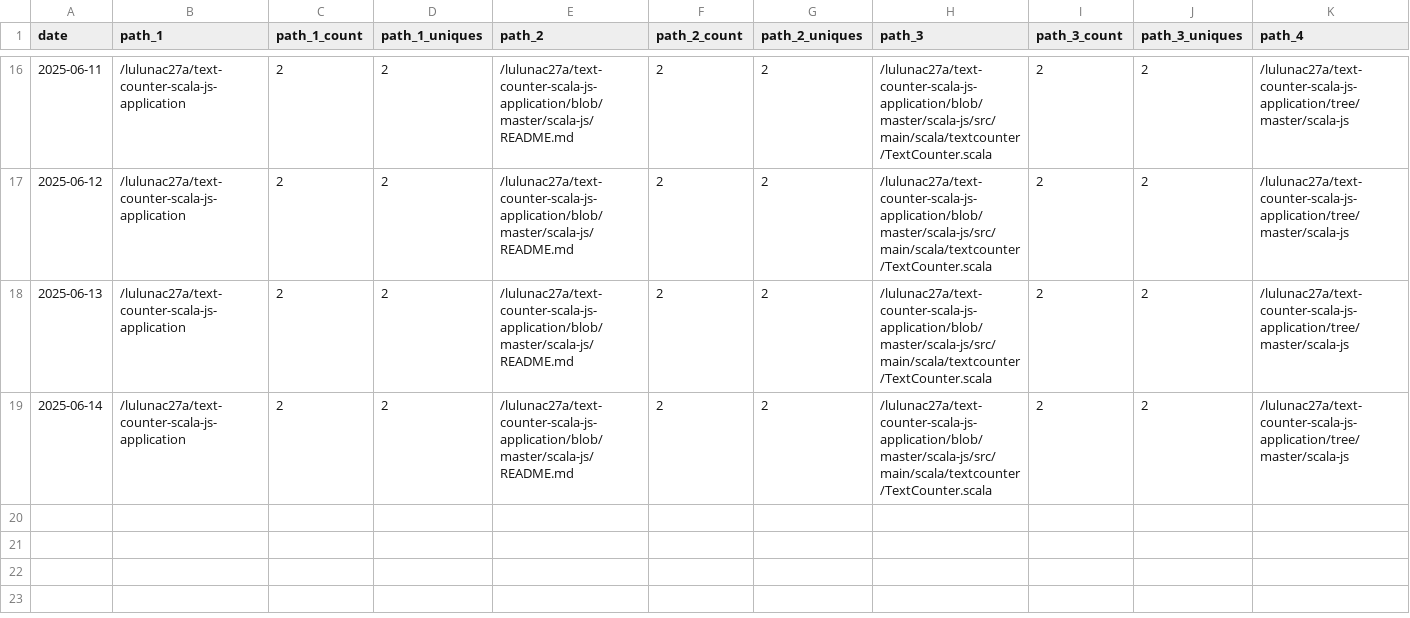
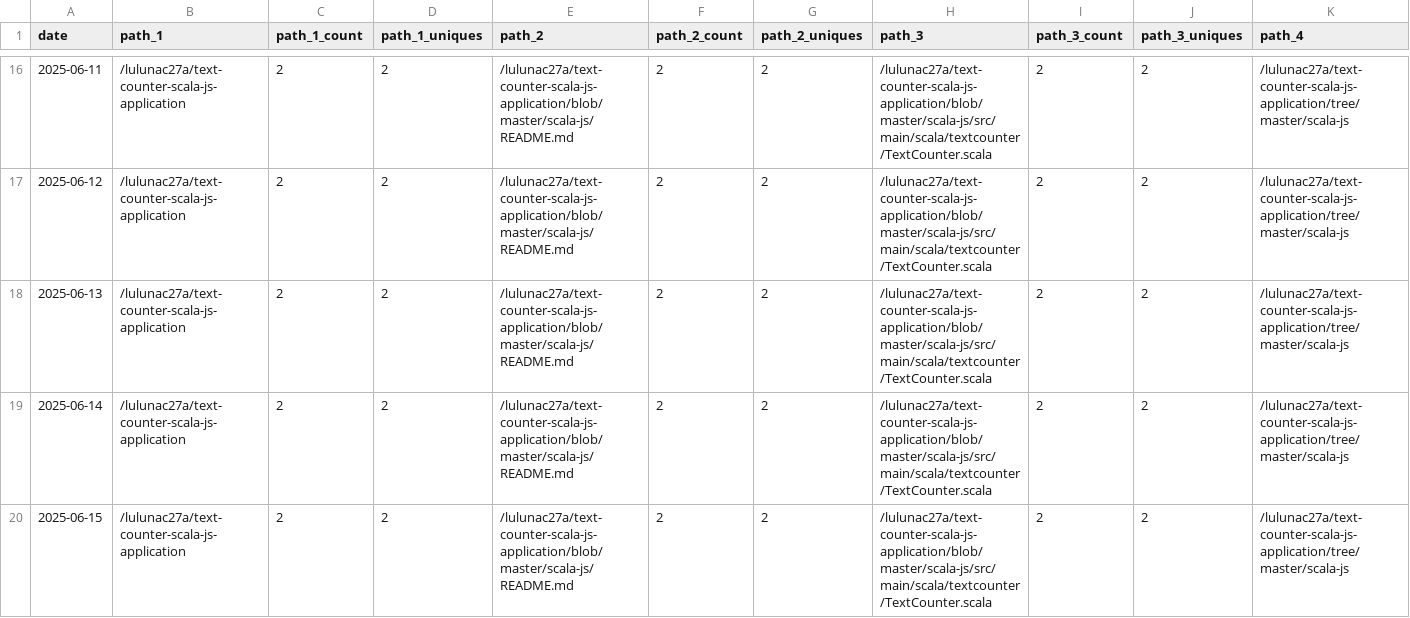
Before and after one commit to lulunac27a/github-repo-traffic-stats, a CSV file: data/github_paths/text-counter-scala-js-application.csv, drawn as a sheet; only a part is shown, gaps mark what is left out; rows hold the shown columns only; the diff names each change by its address in the sheet, - before the commit and + after, or states it on an @@ line.

Commit message:
data update

```diff
--- a/data/github_paths/text-counter-scala-js-application.csv
+++ b/data/github_paths/text-counter-scala-js-application.csv
+row 20: 2025-06-15 | /lulunac27a/text-counter-scala-js-application | 2 | 2 | /lulunac27a/text-counter-scala-js-application/blob/master/scala-js/README.md | 2 | 2 | /lulunac27a/text-counter-scala-js-application/blob/master/scala-js/src/main/scala/textcounter/TextCounter.scala | 2 | 2 | /lulunac27a/text-counter-scala-js-application/tree/master/scala-js
```
Also changed, not shown: data/github_paths/dice-game-with-various-multipliers.csv, data/github_paths/flask-endless-level-xp.csv, 48 other files.
